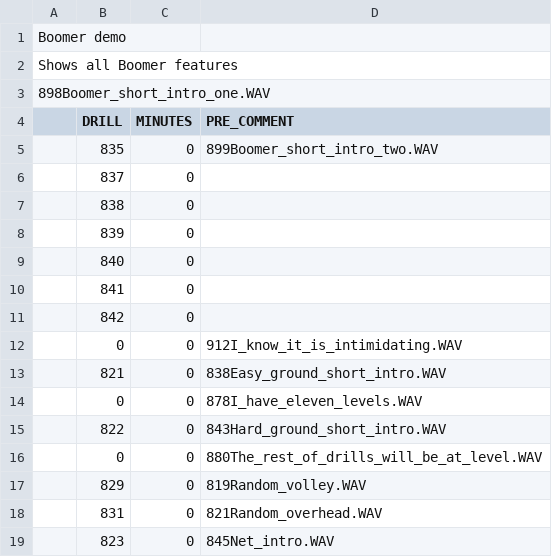
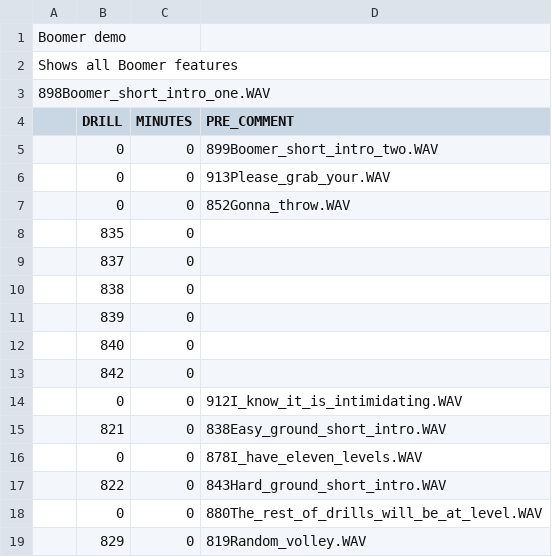
Before and after one commit to davidcjordan/drills, a CSV file: WORK001.csv, drawn as a sheet; only a part is shown; the shorter side is filled out with more unchanged rows.

Commit message:
update

```diff
--- a/WORK001.csv
+++ b/WORK001.csv
@@ -4,3 +4,6 @@
 ,DRILL,MINUTES,PRE_COMMENT
-,835,0,899Boomer_short_intro_two.WAV
+,0,0,899Boomer_short_intro_two.WAV
+,0,0,913Please_grab_your.WAV
+,0,0,852Gonna_throw.WAV
+,835,0,
 ,837,0,
@@ -9,3 +12,2 @@
 ,840,0,
-,841,0,
 ,842,0,
```
